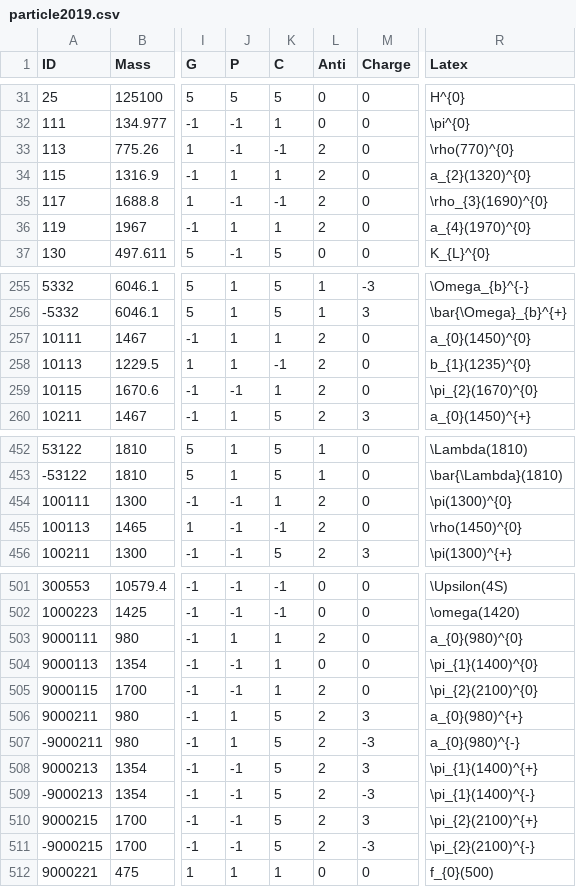
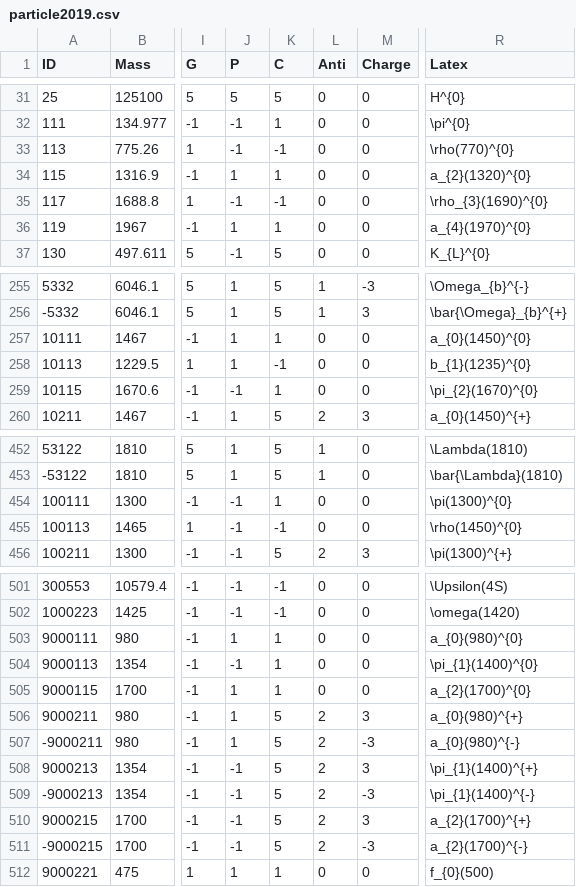
Before and after one commit to scikit-hep/particle, a CSV file: particle/data/particle2019.csv, drawn as a sheet; only a part is shown, gaps mark what is left out; the diff covers the shown part only; the diff names each change by its address in the sheet, - before the commit and + after, or states it on an @@ line.

Commit message:
Update in package extension file to PDG data file to fix PDG buglets

```diff
--- a/particle/data/particle2019.csv
+++ b/particle/data/particle2019.csv
-L33:L36 (Anti): 2
+L33:L36 (Anti): 0
-L257:L259 (Anti): 2
+L257:L259 (Anti): 0
-L454:L455 (Anti): 2
+L454:L455 (Anti): 0
-L503 (Anti): 2
+L503 (Anti): 0
-J505 (P): -1
+J505 (P): 1
-L505 (Anti): 2
+L505 (Anti): 0
-R505 (Latex): \pi_{2}(2100)^{0}
+R505 (Latex): a_{2}(1700)^{0}
-R510 (Latex): \pi_{2}(2100)^{+}
+R510 (Latex): a_{2}(1700)^{+}
-R511 (Latex): \pi_{2}(2100)^{-}
+R511 (Latex): a_{2}(1700)^{-}
```
Also changed, not shown: 4 edited cells elsewhere in this file, particle/data/particle2008.csv, 1 other file.
